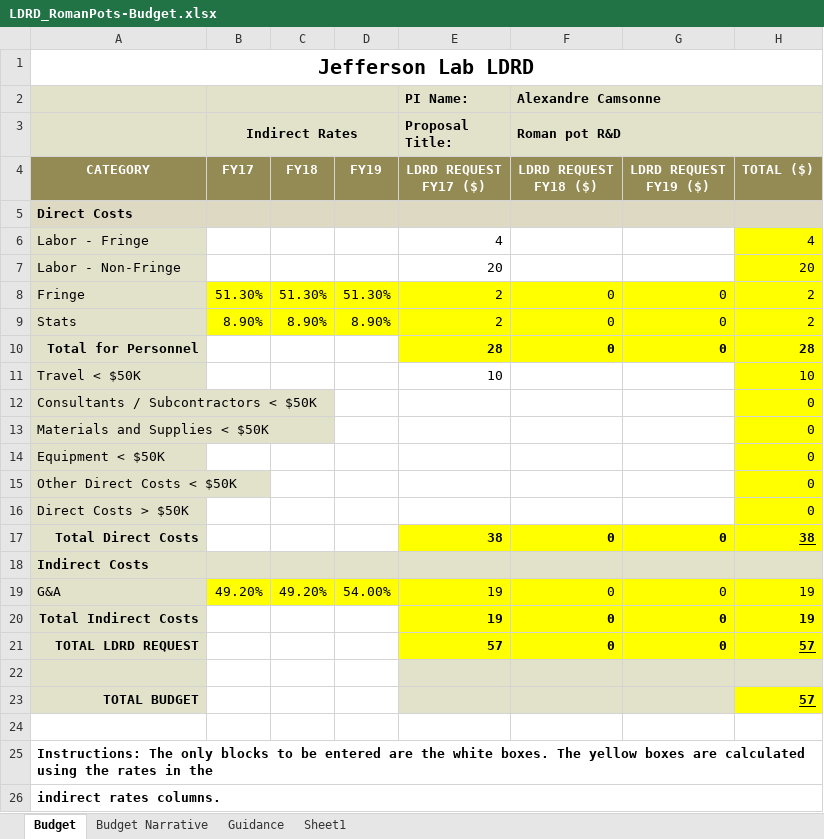
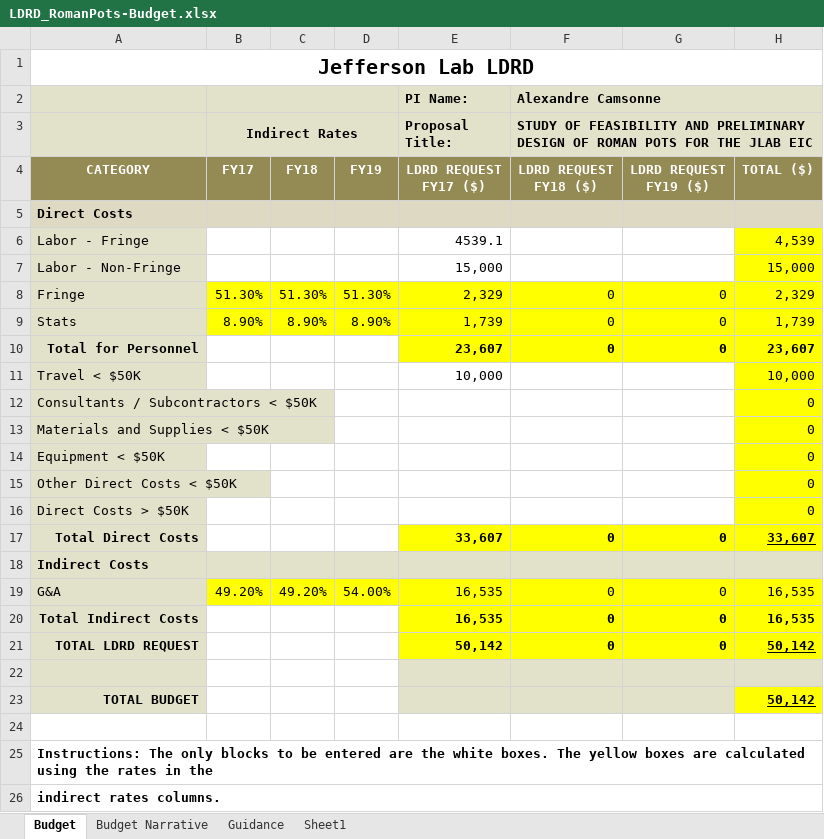
Before and after one commit to camsonne/LDRD, an Excel workbook: LDRD_RomanPots-Budget.xlsx, sheet Budget, drawn as a sheet; values as stored, in another font and other column widths than the file's, no borders; the diff names each change by its address in the sheet, - before the commit and + after, or states it on an @@ line.

```diff
--- a/LDRD_RomanPots-Budget.xlsx (sheet Budget)
+++ b/LDRD_RomanPots-Budget.xlsx (sheet Budget)
-F3: Roman pot R&D
+F3: STUDY OF FEASIBILITY AND PRELIMINARY DESIGN OF ROMAN POTS FOR THE JLAB EIC
-E6 (Proposal Title:): 4
+E6 (Proposal Title:): 4539.1
-H6: 4
+H6: 4,539
-E7 (Proposal Title:): 20
+E7 (Proposal Title:): 15,000
-H7: 20
+H7: 15,000
-E8 (Proposal Title:): 2
+E8 (Proposal Title:): 2,329
-H8: 2
+H8: 2,329
-E9 (Proposal Title:): 2
+E9 (Proposal Title:): 1,739
-H9: 2
+H9: 1,739
-E10 (Proposal Title:): 28
+E10 (Proposal Title:): 23,607
-H10: 28
+H10: 23,607
-E11 (Proposal Title:): 10
+E11 (Proposal Title:): 10,000
-H11: 10
+H11: 10,000
-E17 (Proposal Title:): 38
+E17 (Proposal Title:): 33,607
-H17: 38
+H17: 33,607
-E19:E20 (Proposal Title:): 19
+E19:E20 (Proposal Title:): 16,535
-H19:H20: 19
+H19:H20: 16,535
-E21 (Proposal Title:): 57
+E21 (Proposal Title:): 50,142
-H21: 57
+H21: 50,142
-H23: 57
+H23: 50,142
```
Also changed, not shown: sheet Sheet1, sheet Budget Narrative, 2 other files.
